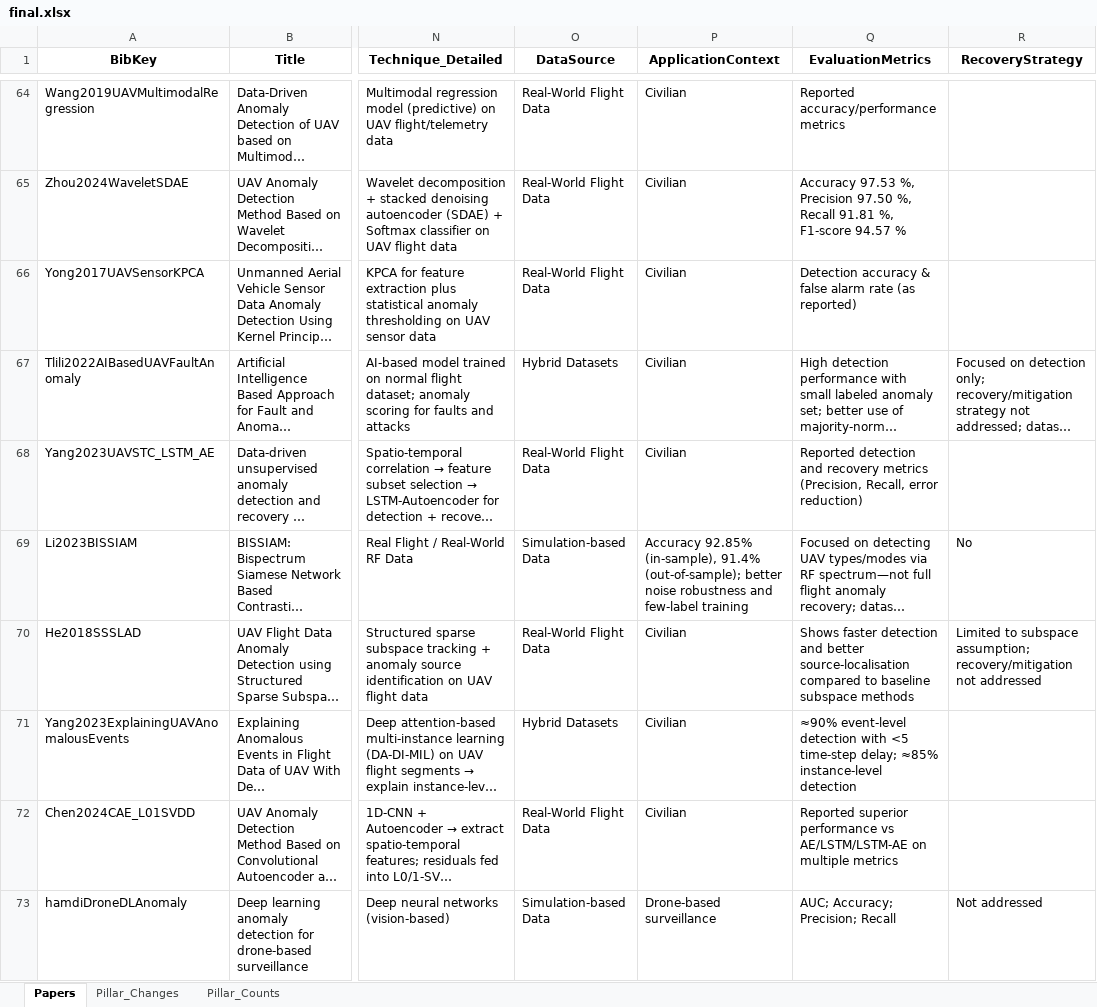
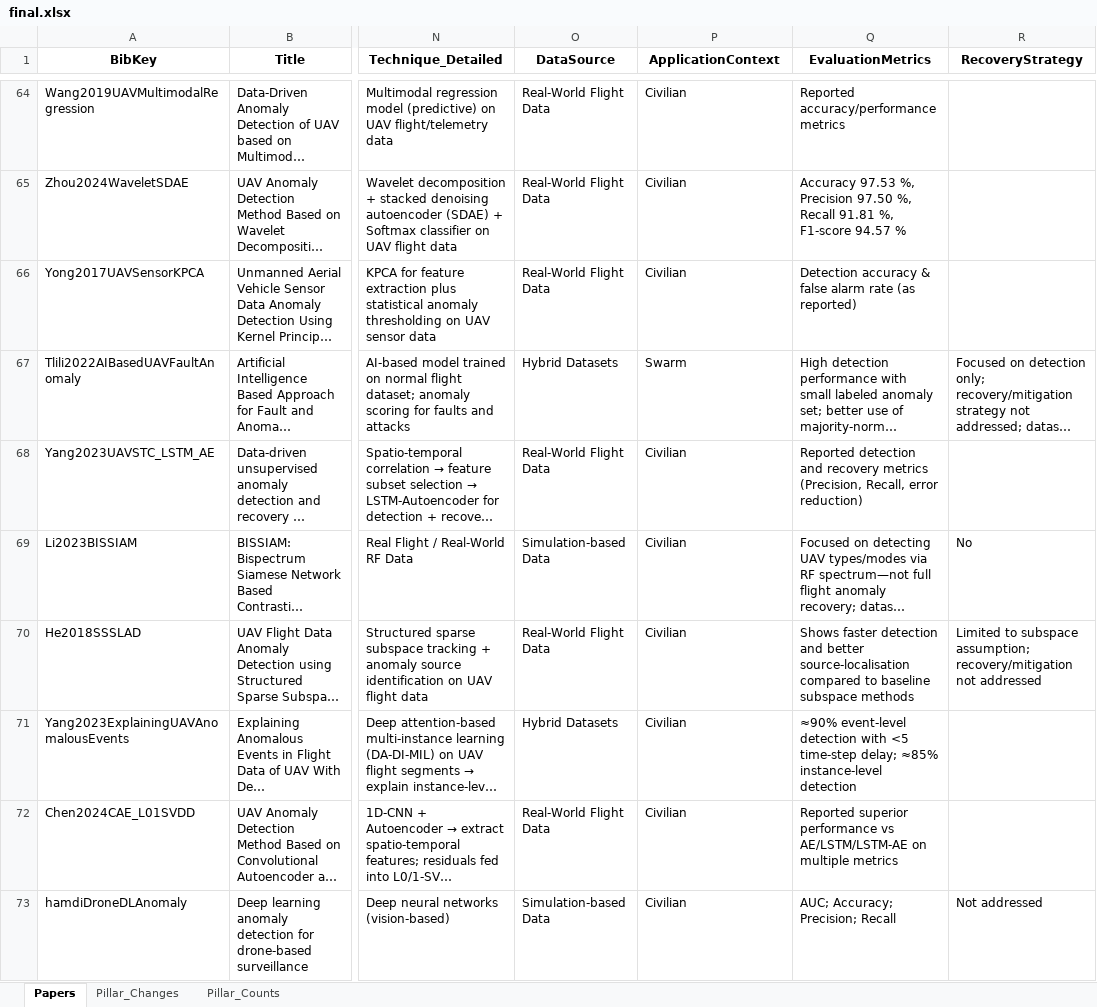
Before and after one commit to ivantanweihan/uav-anomaly-papers, an Excel workbook: final.xlsx, sheet Papers, drawn as a sheet; only a part is shown, gaps mark what is left out; long unchanged cells end in …; values as stored, in another font and other column widths than the file's, no borders; the diff covers the shown part only; the diff names each change by its address in the sheet, - before the commit and + after, or states it on an @@ line.

```diff
--- a/final.xlsx (sheet Papers)
+++ b/final.xlsx (sheet Papers)
-P67 (ApplicationContext): Civilian
+P67 (ApplicationContext): Swarm
-P69 (ApplicationContext): Accuracy 92.85% (in-sample), 91.4% (out-of-sample); better noise robustness and few-label training
+P69 (ApplicationContext): Civilian
-P73 (ApplicationContext): Drone-based surveillance
+P73 (ApplicationContext): Civilian
```
Also changed, not shown: 55 edited cells and cell formats elsewhere in this sheet, 1 other file.
